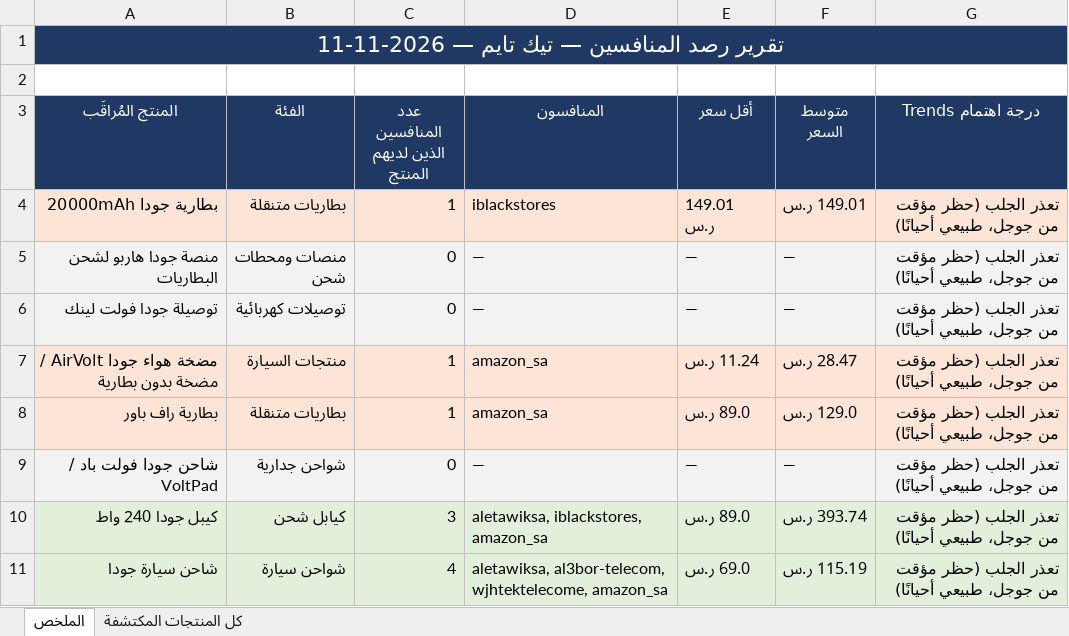
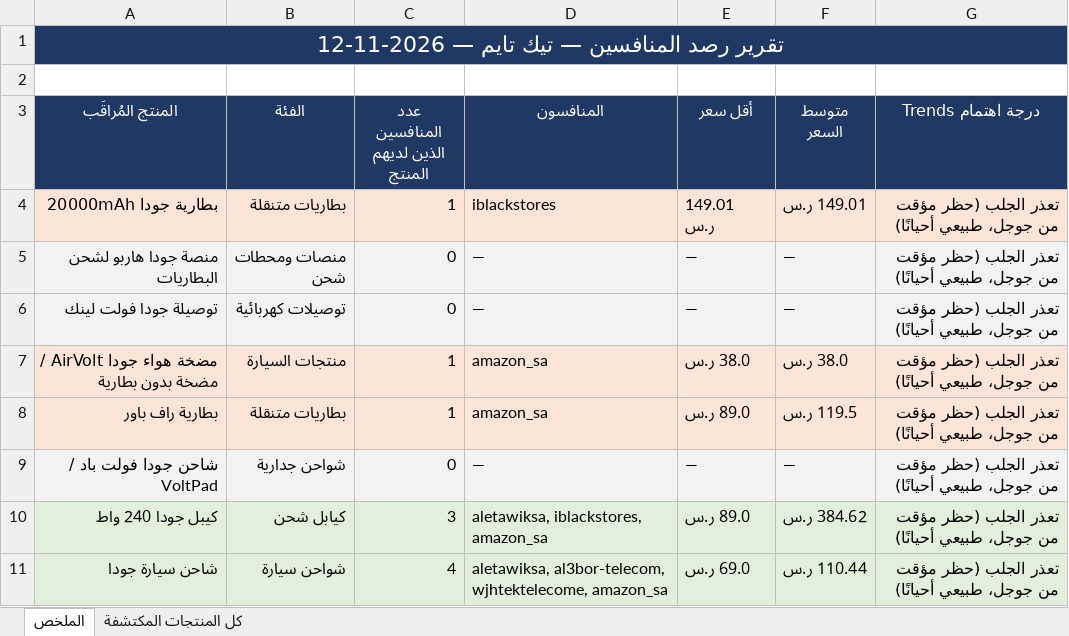
Before and after one commit to wael1997/techtime-market-data, an Excel workbook: data/تقرير_المنافسين.xlsx, sheet الملخص, drawn as a sheet; values as stored, in another font and other column widths than the file's, no borders; the diff names each change by its address in the sheet, - before the commit and + after, or states it on an @@ line.

Commit message:
تحديث بيانات المنافسين — 2026-11-12

```diff
--- a/data/تقرير_المنافسين.xlsx (sheet الملخص)
+++ b/data/تقرير_المنافسين.xlsx (sheet الملخص)
-A1 (المنتج المُراقَب): تقرير رصد المنافسين — تيك تايم — 2026-11-11
+A1 (المنتج المُراقَب): تقرير رصد المنافسين — تيك تايم — 2026-11-12
-E7 (أقل سعر): 11.24 ر.س
+E7 (أقل سعر): 38.0 ر.س
-F7 (متوسط السعر): 28.47 ر.س
+F7 (متوسط السعر): 38.0 ر.س
-F8 (متوسط السعر): 129.0 ر.س
+F8 (متوسط السعر): 119.5 ر.س
-F10 (متوسط السعر): 393.74 ر.س
+F10 (متوسط السعر): 384.62 ر.س
-F11 (متوسط السعر): 115.19 ر.س
+F11 (متوسط السعر): 110.44 ر.س
```
Also changed, not shown: sheet كل المنتجات المكتشفة, 2 other files.
